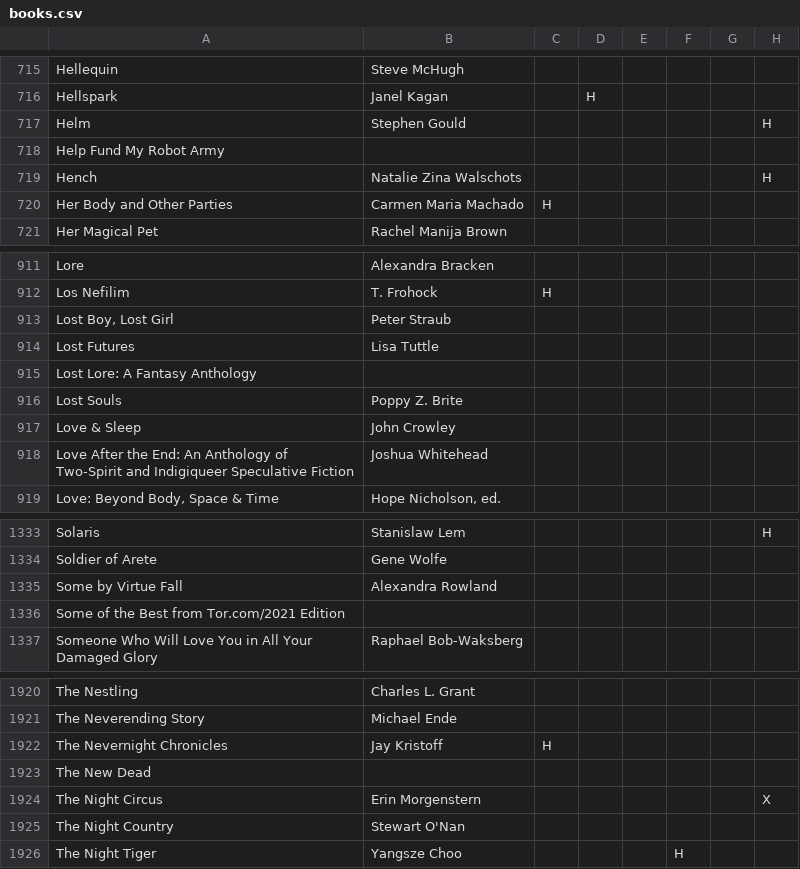
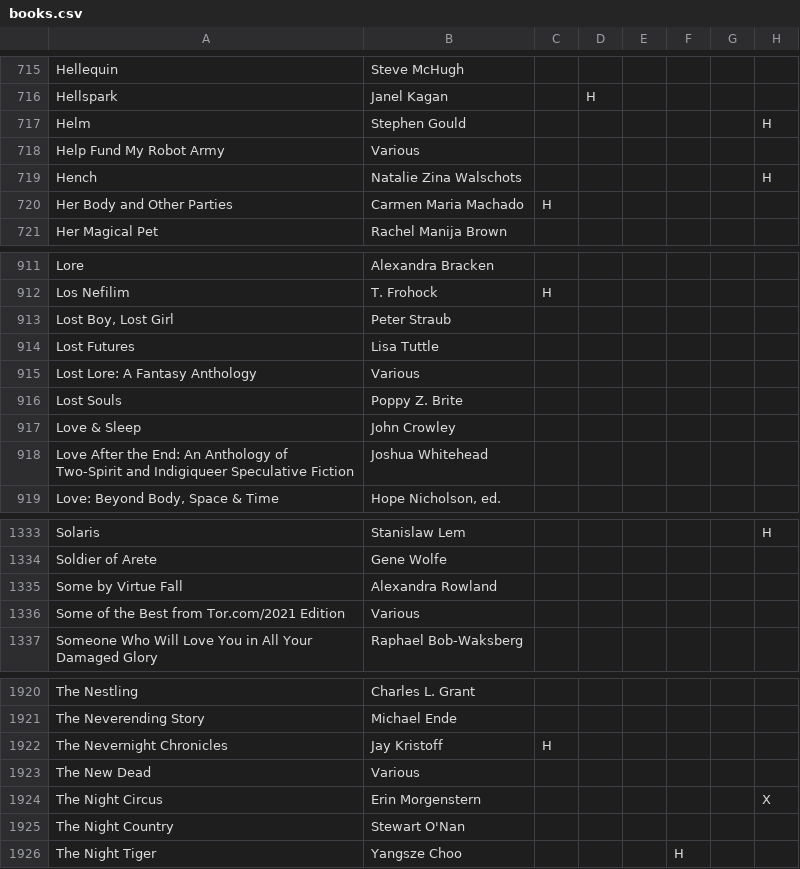
Before and after one commit to ajskelton/fantasy-bingo-recommendations, a CSV file: database/seeders/seeds/books.csv, drawn as a sheet; only a part is shown, gaps mark what is left out; the diff names each change by its address in the sheet, - before the commit and + after, or states it on an @@ line.

```diff
--- a/database/seeders/seeds/books.csv
+++ b/database/seeders/seeds/books.csv
-B718: (empty)
+B718: Various
-B915: (empty)
+B915: Various
-B1336: (empty)
+B1336: Various
-B1923: (empty)
+B1923: Various
```
Also changed, not shown: 7 other files.
